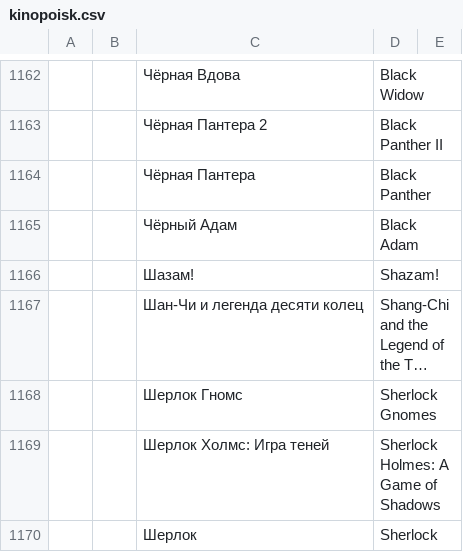
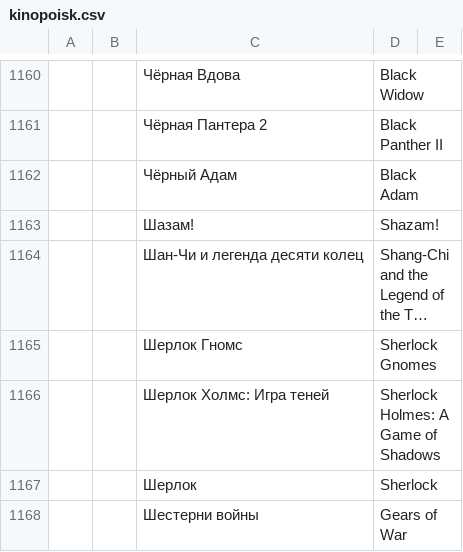
Before and after one commit to AnnaBurova/1--library, a CSV file: likes/kinopoisk.csv, drawn as a sheet; only a part is shown, gaps mark what is left out; the shorter side is filled out with more unchanged rows; long unchanged cells end in …; removed rows and columns are numbered as before the commit, all else as after; the diff covers the shown part only; the diff names each change by its address in the sheet, - before the commit and + after, or states it on an @@ line.

```diff
--- a/likes/kinopoisk.csv
+++ b/likes/kinopoisk.csv
-row 1164:  |  | Чёрная Пантера | Black Panther
```
Also changed, not shown: 3 added rows and 2 removed rows elsewhere in this file.
